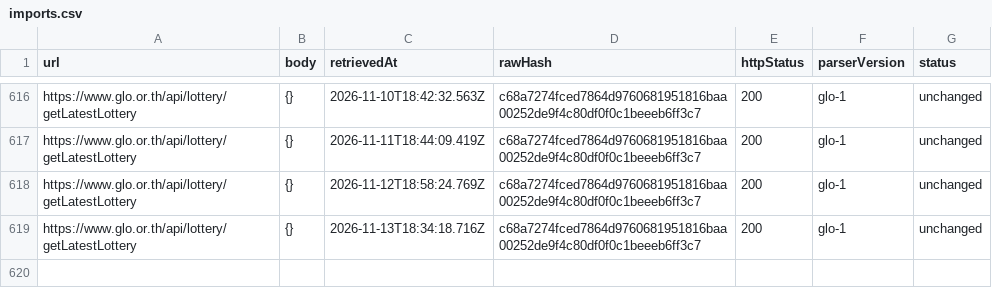
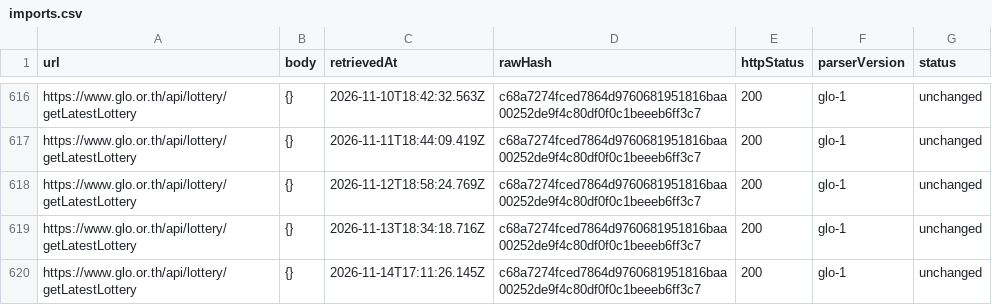
Before and after one commit to Ncsc8650/HAMMTO, a CSV file: public/data/tables/imports.csv, drawn as a sheet; only a part is shown, gaps mark what is left out.

```diff
--- a/public/data/tables/imports.csv
+++ b/public/data/tables/imports.csv
@@ -619 +619,2 @@
 "https://www.glo.or.th/api/lottery/getLatestLottery","{}","2026-11-13T18:34:18.716Z","c68a7274fced7864d9760681951816baa00252de9f4c80df0f0c1beeeb6ff3c7","200","glo-1","unchanged"
+"https://www.glo.or.th/api/lottery/getLatestLottery","{}","2026-11-14T17:11:26.145Z","c68a7274fced7864d9760681951816baa00252de9f4c80df0f0c1beeeb6ff3c7","200","glo-1","unchanged"
```
Also changed, not shown: public/data/tables/audit_logs.csv, public/data/tables/dataset_snapshots.csv, 18 other files.
